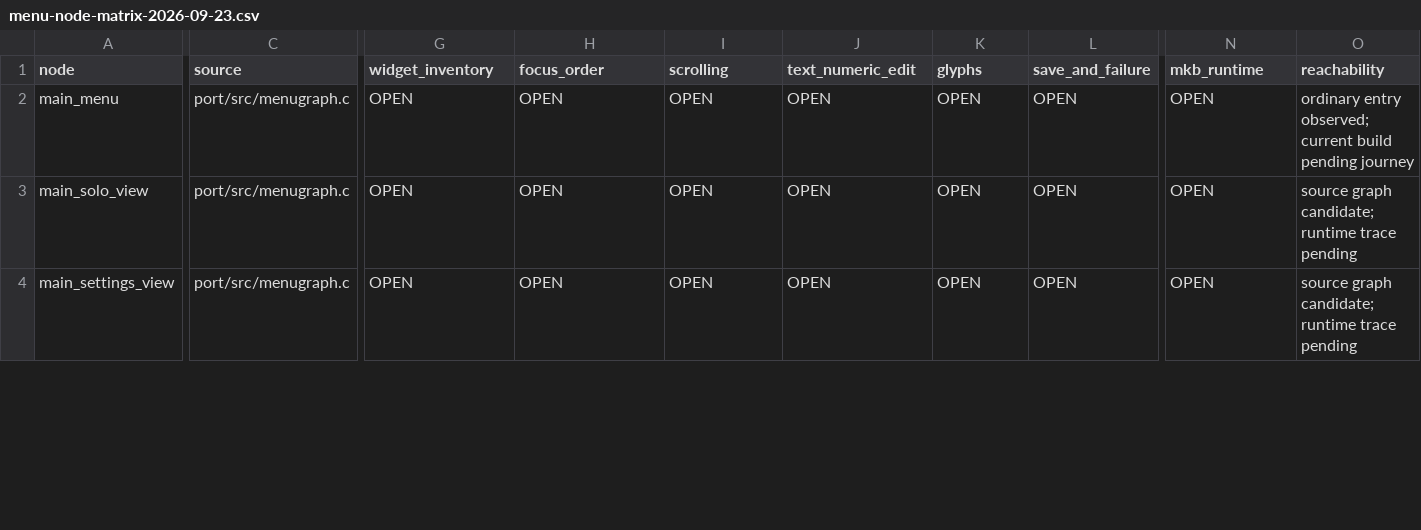
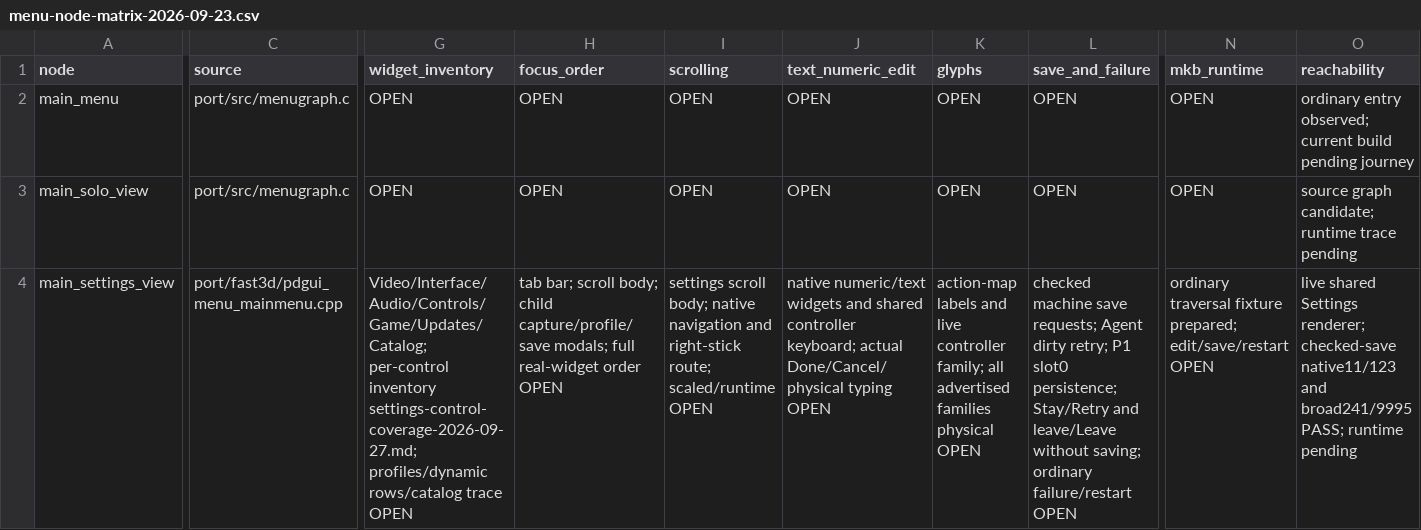
Before and after one commit to MikeHazeJr/perfect-dark-2, a CSV file: context/audits/2026/menu-node-matrix-2026-09-23.csv, drawn as a sheet; only a part is shown, gaps mark what is left out; the diff covers the shown part only; the diff names each change by its address in the sheet, - before the commit and + after, or states it on an @@ line.

Commit message:
Menus - T-MENUS-004: Keep navigation with the active dialog
Restore visible native focus for the first mapped menu gesture and focus the selected Agent row on entry. Queue only the current dialog so a background parent cannot consume a child's Back. Give the smoke-owned SDL virtual controller a complete identity mapping and retain passive action/focus diagnostics.

Validation: client build and broad 241 cases / 9995 assertions pass. Current full suite retains 18 failures across 1857 cases. Isolated first-A journey reaches Create; it exposed the parent Back bug. The fixed-client retry was blocked before attachment by Windows foreground=0, so ordinary Back, scaled/MKB and physical acceptance remain open. Preserve all receipts and peer-owned changes.

Refs: T-MENUS-004

```diff
--- a/context/audits/2026/menu-node-matrix-2026-09-23.csv
+++ b/context/audits/2026/menu-node-matrix-2026-09-23.csv
-C4 (source): port/src/menugraph.c
+C4 (source): port/fast3d/pdgui_menu_mainmenu.cpp
-G4 (widget_inventory): OPEN
+G4 (widget_inventory): Video/Interface/Audio/Controls/Game/Updates/Catalog; per-control inventory settings-control-coverage-2026-09-27.md; profiles/dynamic rows/catalog trace OPEN
-H4 (focus_order): OPEN
+H4 (focus_order): tab bar; scroll body; child capture/profile/save modals; full real-widget order OPEN
-I4 (scrolling): OPEN
+I4 (scrolling): settings scroll body; native navigation and right-stick route; scaled/runtime OPEN
-J4 (text_numeric_edit): OPEN
+J4 (text_numeric_edit): native numeric/text widgets and shared controller keyboard; actual Done/Cancel/physical typing OPEN
-K4 (glyphs): OPEN
+K4 (glyphs): action-map labels and live controller family; all advertised families physical OPEN
-L4 (save_and_failure): OPEN
+L4 (save_and_failure): checked machine save requests; Agent dirty retry; P1 slot0 persistence; Stay/Retry and leave/Leave without saving; ordinary failure/restart OPEN
-N4 (mkb_runtime): OPEN
+N4 (mkb_runtime): ordinary traversal fixture prepared; edit/save/restart OPEN
-O4 (reachability): source graph candidate; runtime trace pending
+O4 (reachability): live shared Settings renderer; checked-save native11/123 and broad241/9995 PASS; runtime pending
```
Also changed, not shown: 12 edited cells elsewhere in this file, 13 other files.
